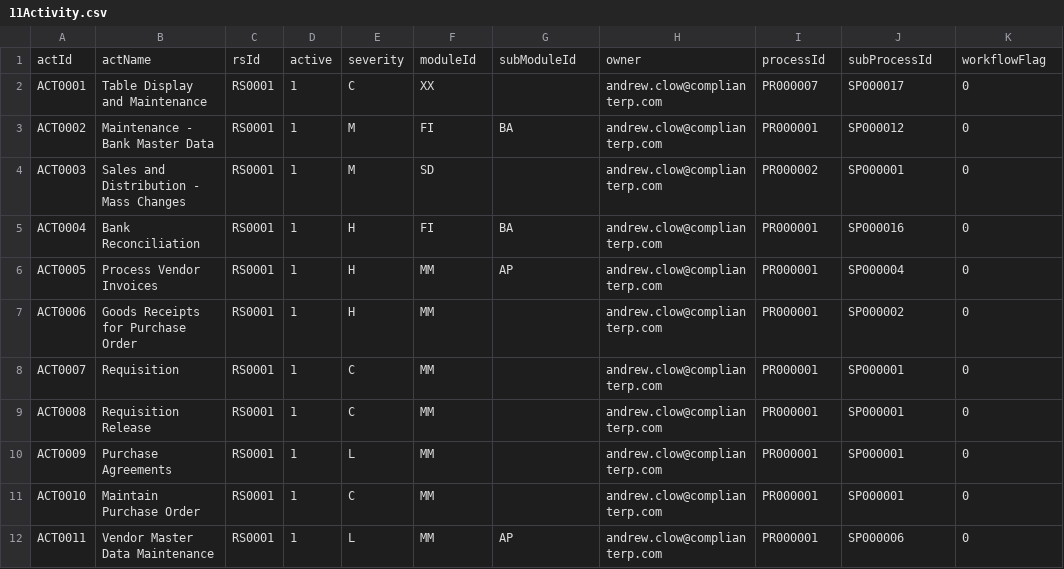
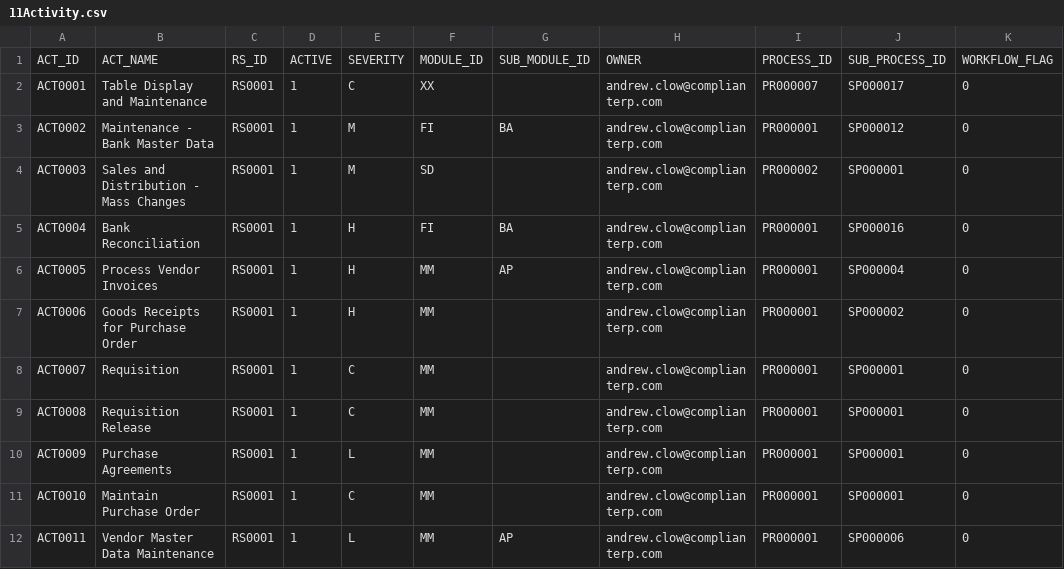
Before and after one commit to complianterp/sandpit, a CSV file: core_db/Ruleset/src/11Activity.csv, drawn as a sheet; removed rows and columns are numbered as before the commit, all else as after; the diff names each change by its address in the sheet, - before the commit and + after, or states it on an @@ line.

```diff
--- a/core_db/Ruleset/src/11Activity.csv
+++ b/core_db/Ruleset/src/11Activity.csv
-row 1: actId | actName | rsId | active | severity | moduleId | subModuleId | owner | processId | subProcessId | workflowFlag
+row 1: ACT_ID | ACT_NAME | RS_ID | ACTIVE | SEVERITY | MODULE_ID | SUB_MODULE_ID | OWNER | PROCESS_ID | SUB_PROCESS_ID | WORKFLOW_FLAG
```
Also changed, not shown: core_db/Ruleset/src/10RuleSet.csv, core_db/Ruleset/src/13ActAuth.csv, 19 other files.
